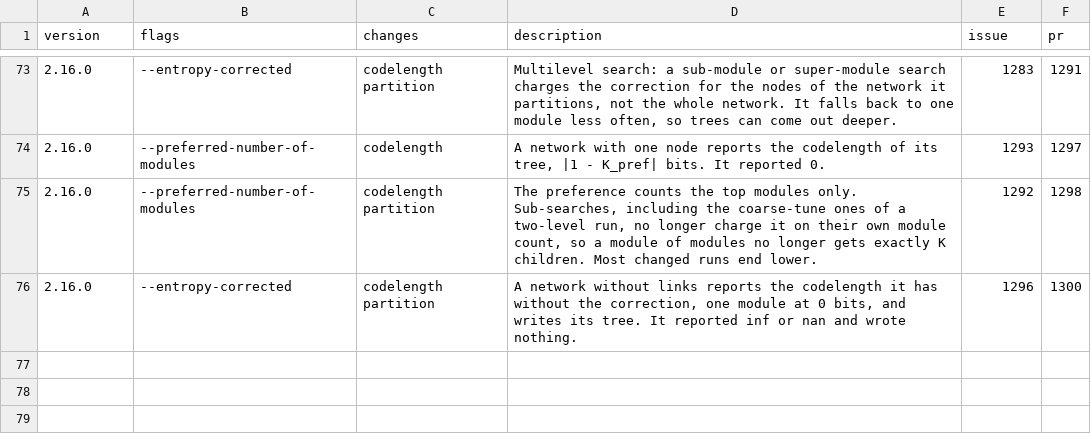
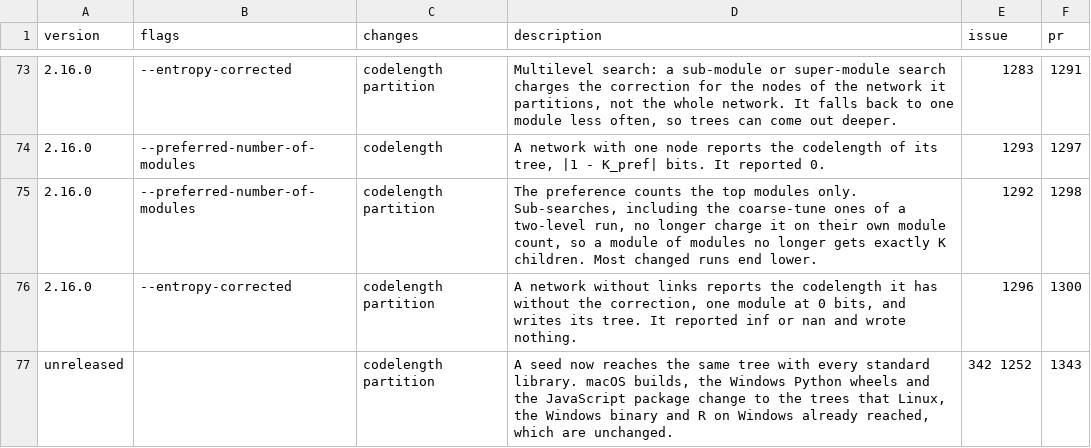
Before and after one commit to mapequation/infomap, a CSV file: RESULT_CHANGES.csv, drawn as a sheet; only a part is shown, gaps mark what is left out; the diff names each change by its address in the sheet, - before the commit and + after, or states it on an @@ line.

Commit message:
docs: list the cross-platform seed change in RESULT_CHANGES.csv

```diff
--- a/RESULT_CHANGES.csv
+++ b/RESULT_CHANGES.csv
+row 77: unreleased |  | codelength partition | A seed now reaches the same tree with every standard library. macOS builds, the Windows Python wheels and the JavaScript package change to the trees that Linux, the Windows binary and R on Windows already reached, which are unchanged. | 342 1252 | 1343
```
